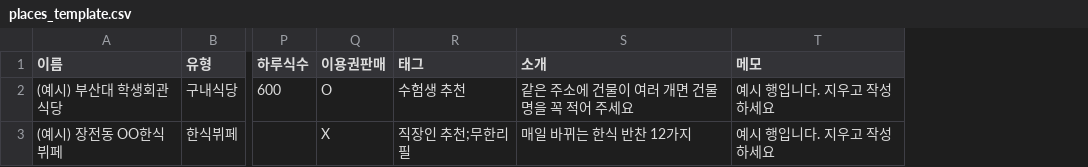
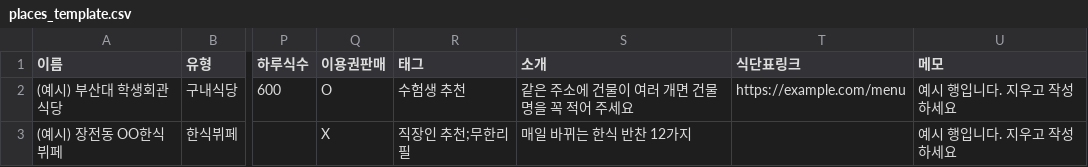
Before and after one commit to zizoo1028/open_cafeteria, a CSV file: data/places_template.csv, drawn as a sheet; only a part is shown, gaps mark what is left out; the diff names each change by its address in the sheet, - before the commit and + after, or states it on an @@ line.

```diff
--- a/data/places_template.csv
+++ b/data/places_template.csv
+column T (식단표링크), row 2: https://example.com/menu
```
Also changed, not shown: 5 other files.
